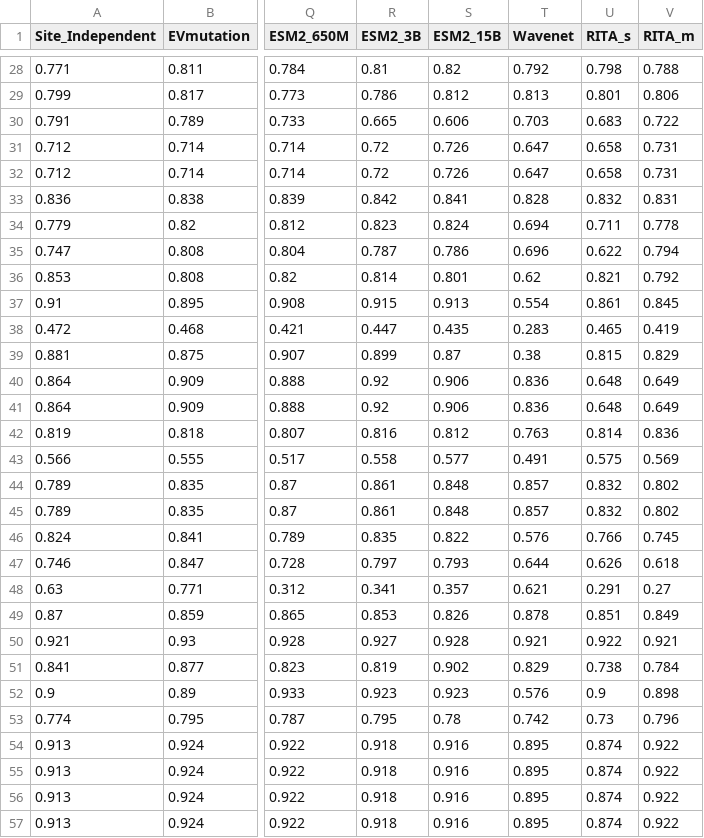
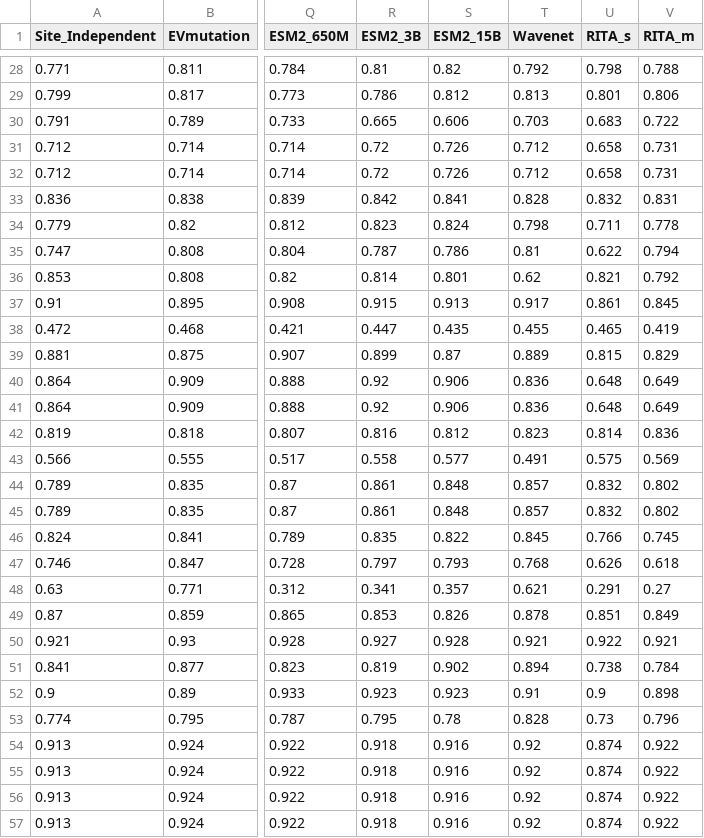
Before and after one commit to OATML-Markslab/ProteinGym, a CSV file: benchmarks/DMS_zero_shot/substitutions/NDCG/DMS_substitutions_NDCG_Uniprot_level.csv, drawn as a sheet; only a part is shown, gaps mark what is left out; the diff covers the shown part only; the diff names each change by its address in the sheet, - before the commit and + after, or states it on an @@ line.

```diff
--- a/benchmarks/DMS_zero_shot/substitutions/NDCG/DMS_substitutions_NDCG_Uniprot_level.csv
+++ b/benchmarks/DMS_zero_shot/substitutions/NDCG/DMS_substitutions_NDCG_Uniprot_level.csv
-T31:T32 (Wavenet): 0.647
+T31:T32 (Wavenet): 0.712
-T34 (Wavenet): 0.694
+T34 (Wavenet): 0.798
-T35 (Wavenet): 0.696
+T35 (Wavenet): 0.81
-T37 (Wavenet): 0.554
+T37 (Wavenet): 0.917
-T38 (Wavenet): 0.283
+T38 (Wavenet): 0.455
-T39 (Wavenet): 0.38
+T39 (Wavenet): 0.889
-T42 (Wavenet): 0.763
+T42 (Wavenet): 0.823
-T46 (Wavenet): 0.576
+T46 (Wavenet): 0.845
-T47 (Wavenet): 0.644
+T47 (Wavenet): 0.768
-T51 (Wavenet): 0.829
+T51 (Wavenet): 0.894
-T52 (Wavenet): 0.576
+T52 (Wavenet): 0.91
-T53 (Wavenet): 0.742
+T53 (Wavenet): 0.828
-T54:T57 (Wavenet): 0.895
+T54:T57 (Wavenet): 0.92
```
Also changed, not shown: 101 edited cells elsewhere in this file, benchmarks/DMS_zero_shot/indels/Top_recall/DMS_indels_Top_recall_DMS_level.csv, benchmarks/DMS_zero_shot/substitutions/MCC/DMS_substitutions_MCC_DMS_level.csv, 37 other files.
